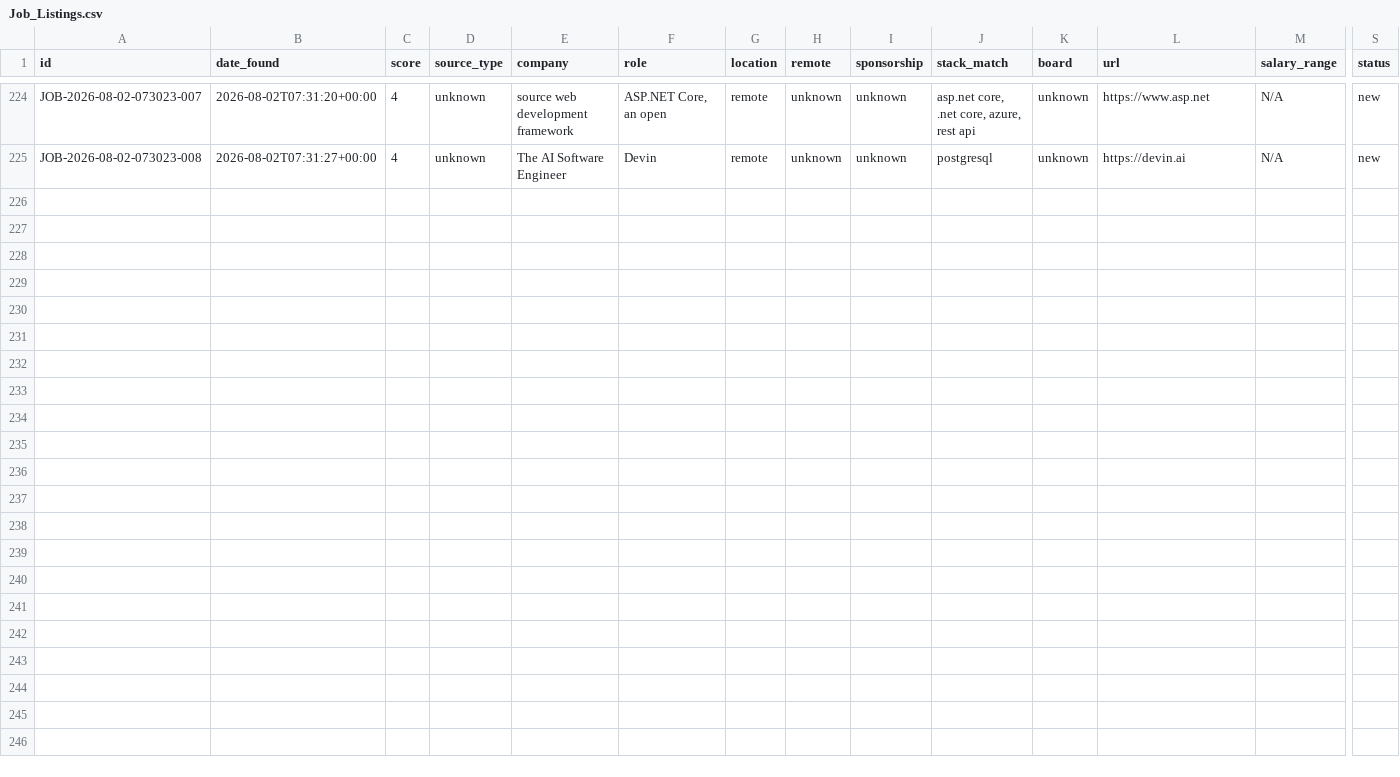
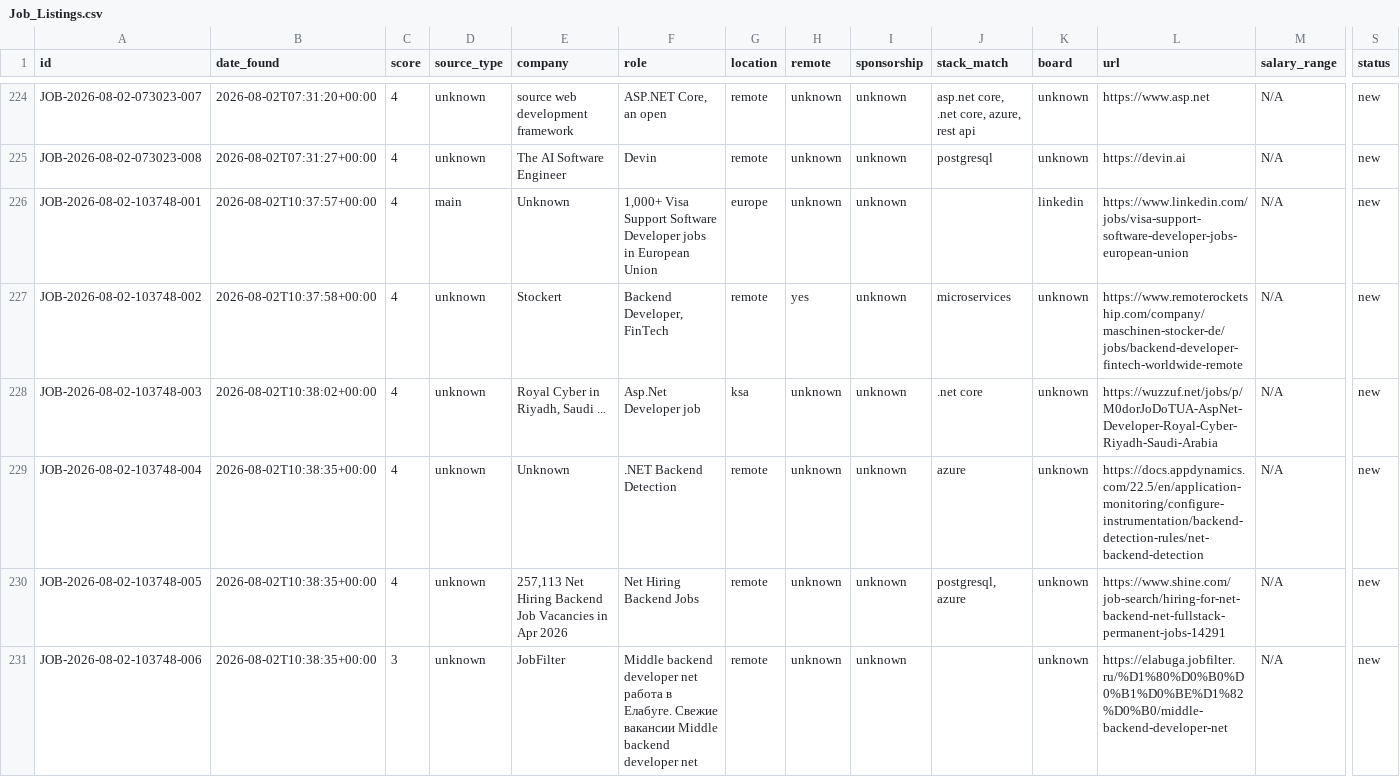
Before and after one commit to MahmoudElHassan/job-hunter, a CSV file: data/Job_Listings.csv, drawn as a sheet; only a part is shown, gaps mark what is left out; rows hold the shown columns only; the diff names each change by its address in the sheet, - before the commit and + after, or states it on an @@ line.

```diff
--- a/data/Job_Listings.csv
+++ b/data/Job_Listings.csv
+row 226: JOB-2026-08-02-103748-001 | 2026-08-02T10:37:57+00:00 | 4 | main | Unknown | 1,000+ Visa Support Software Developer jobs in European Union | europe | unknown | unknown |  | linkedin | https://www.linkedin.com/jobs/visa-support-software-developer-jobs-european-union | N/A | new
+row 227: JOB-2026-08-02-103748-002 | 2026-08-02T10:37:58+00:00 | 4 | unknown | Stockert | Backend Developer, FinTech | remote | yes | unknown | microservices | unknown | https://www.remoterocketship.com/company/maschinen-stocker-de/jobs/backend-developer-fintech-worldwide-remote | N/A | new
+row 228: JOB-2026-08-02-103748-003 | 2026-08-02T10:38:02+00:00 | 4 | unknown | Royal Cyber in Riyadh, Saudi ... | Asp.Net Developer job | ksa | unknown | unknown | .net core | unknown | https://wuzzuf.net/jobs/p/M0dorJoDoTUA-AspNet-Developer-Royal-Cyber-Riyadh-Saudi-Arabia | N/A | new
+row 229: JOB-2026-08-02-103748-004 | 2026-08-02T10:38:35+00:00 | 4 | unknown | Unknown | .NET Backend Detection | remote | unknown | unknown | azure | unknown | https://docs.appdynamics.com/22.5/en/application-monitoring/configure-instrumentation/backend-detection-rules/net-backend-detection | N/A | new
+row 230: JOB-2026-08-02-103748-005 | 2026-08-02T10:38:35+00:00 | 4 | unknown | 257,113 Net Hiring Backend Job Vacancies in Apr 2026 | Net Hiring Backend Jobs | remote | unknown | unknown | postgresql, azure | unknown | https://www.shine.com/job-search/hiring-for-net-backend-net-fullstack-permanent-jobs-14291 | N/A | new
+row 231: JOB-2026-08-02-103748-006 | 2026-08-02T10:38:35+00:00 | 3 | unknown | JobFilter | Middle backend developer net работа в Елабуге. Свежие вакансии Middle backend developer net | remote | unknown | unknown |  | unknown | https://elabuga.jobfilter.ru/%D1%80%D0%B0%D0%B1%D0%BE%D1%82%D0%B0/middle-backend-developer-net | N/A | new
```
Also changed, not shown: 1 other file.
